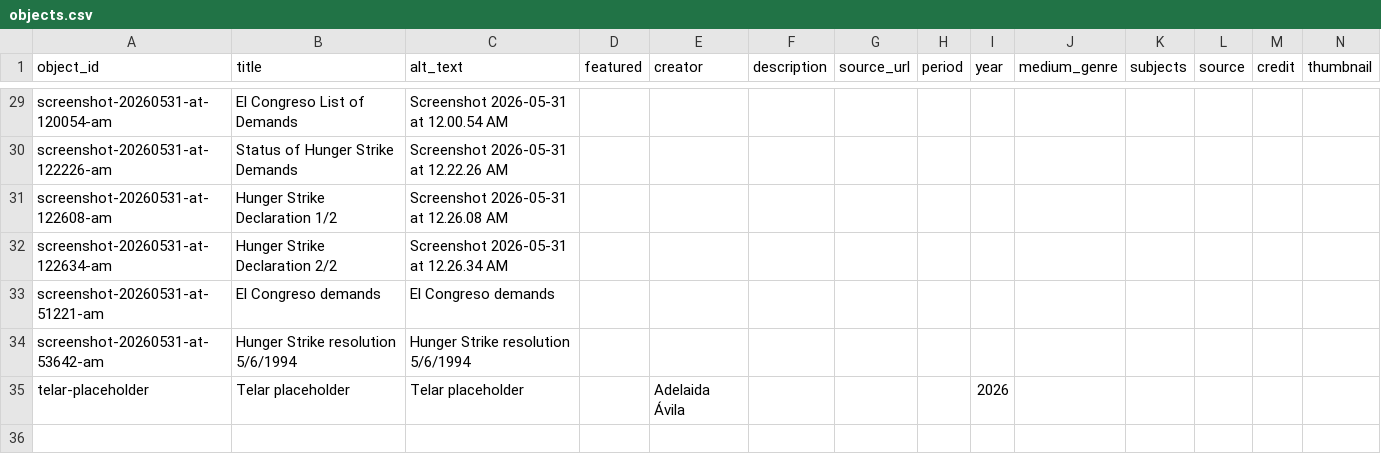
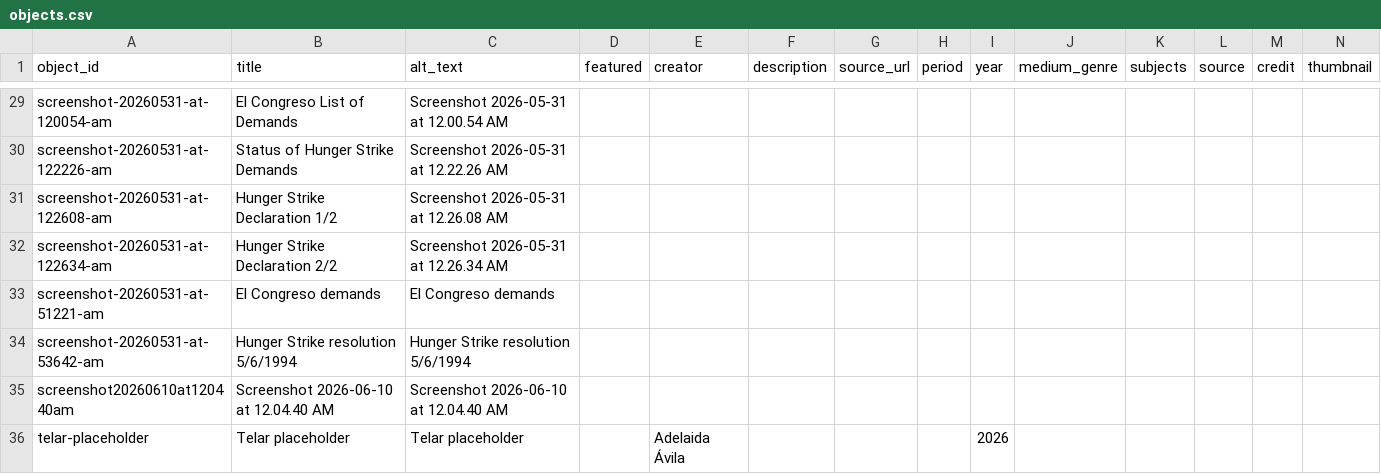
Before and after one commit to jessepreciadoo/90s-chicanos, a CSV file: telar-content/spreadsheets/objects.csv, drawn as a sheet; only a part is shown, gaps mark what is left out; rows hold the shown columns only; the diff names each change by its address in the sheet, - before the commit and + after, or states it on an @@ line.

```diff
--- a/telar-content/spreadsheets/objects.csv
+++ b/telar-content/spreadsheets/objects.csv
+row 35: screenshot20260610at120440am | Screenshot 2026-06-10 at 12.04.40 AM | Screenshot 2026-06-10 at 12.04.40 AM
```
Also changed, not shown: 1 other file.
